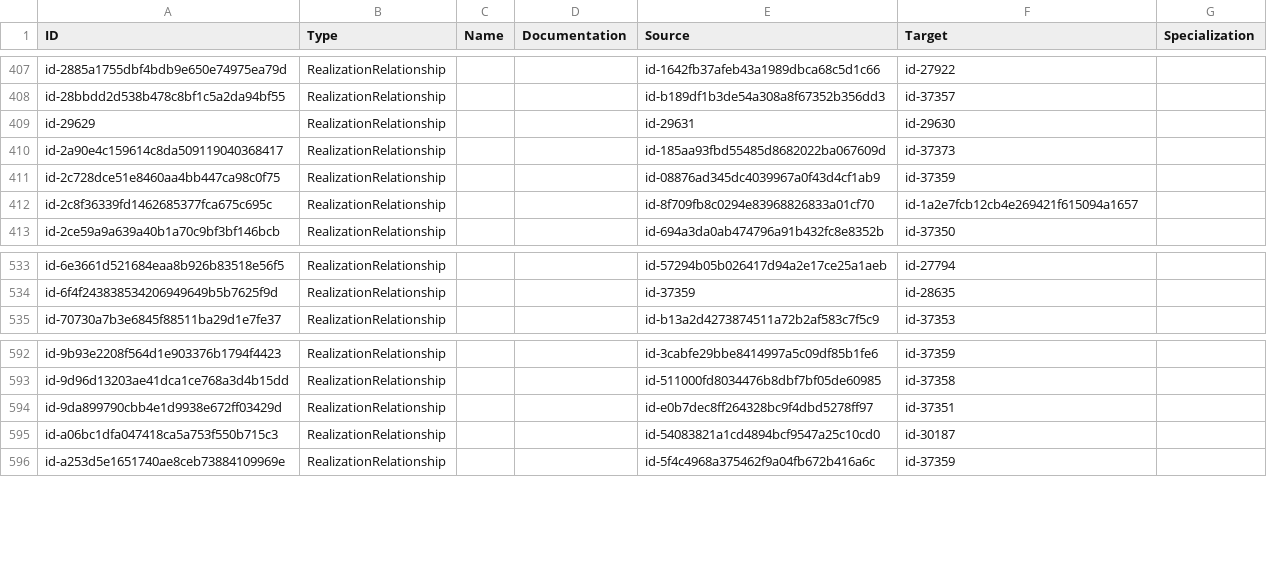
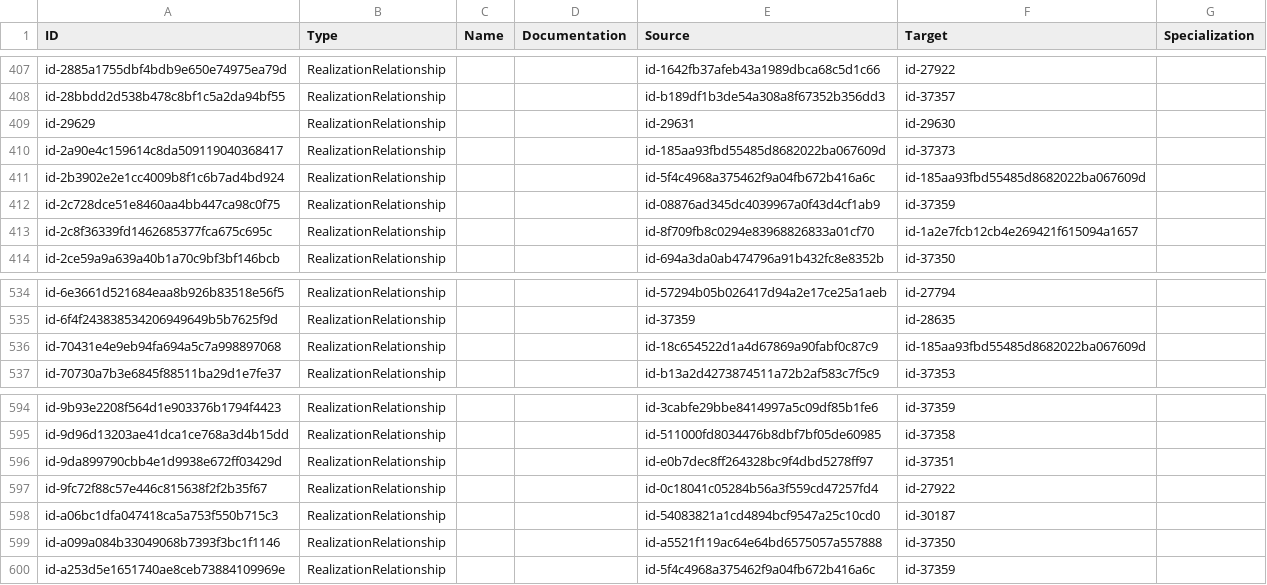
Before and after one commit to ICTU/NORA-Werkgroep-APs, a CSV file: csv/relations.csv, drawn as a sheet; only a part is shown, gaps mark what is left out.

```diff
--- a/csv/relations.csv
+++ b/csv/relations.csv
@@ -410,2 +410,3 @@
 "id-2a90e4c159614c8da509119040368417";"RealizationRelationship";"";"";"id-185aa93fbd55485d8682022ba067609d";"id-37373";""
+"id-2b3902e2e1cc4009b8f1c6b7ad4bd924";"RealizationRelationship";"";"";"id-5f4c4968a375462f9a04fb672b416a6c";"id-185aa93fbd55485d8682022ba067609d";""
 "id-2c728dce51e8460aa4bb447ca98c0f75";"RealizationRelationship";"";"";"id-08876ad345dc4039967a0f43d4cf1ab9";"id-37359";""
@@ -534,2 +535,3 @@
 "id-6f4f243838534206949649b5b7625f9d";"RealizationRelationship";"";"";"id-37359";"id-28635";""
+"id-70431e4e9eb94fa694a5c7a998897068";"RealizationRelationship";"";"";"id-18c654522d1a4d67869a90fabf0c87c9";"id-185aa93fbd55485d8682022ba067609d";""
 "id-70730a7b3e6845f88511ba29d1e7fe37";"RealizationRelationship";"";"";"id-b13a2d4273874511a72b2af583c7f5c9";"id-37353";""
@@ -594,3 +596,5 @@
 "id-9da899790cbb4e1d9938e672ff03429d";"RealizationRelationship";"";"";"id-e0b7dec8ff264328bc9f4dbd5278ff97";"id-37351";""
+"id-9fc72f88c57e446c815638f2f2b35f67";"RealizationRelationship";"";"";"id-0c18041c05284b56a3f559cd47257fd4";"id-27922";""
 "id-a06bc1dfa047418ca5a753f550b715c3";"RealizationRelationship";"";"";"id-54083821a1cd4894bcf9547a25c10cd0";"id-30187";""
+"id-a099a084b33049068b7393f3bc1f1146";"RealizationRelationship";"";"";"id-a5521f119ac64e64bd6575057a557888";"id-37350";""
 "id-a253d5e1651740ae8ceb73884109969e";"RealizationRelationship";"";"";"id-5f4c4968a375462f9a04fb672b416a6c";"id-37359";""
```
Also changed, not shown: csv/elements.csv.
